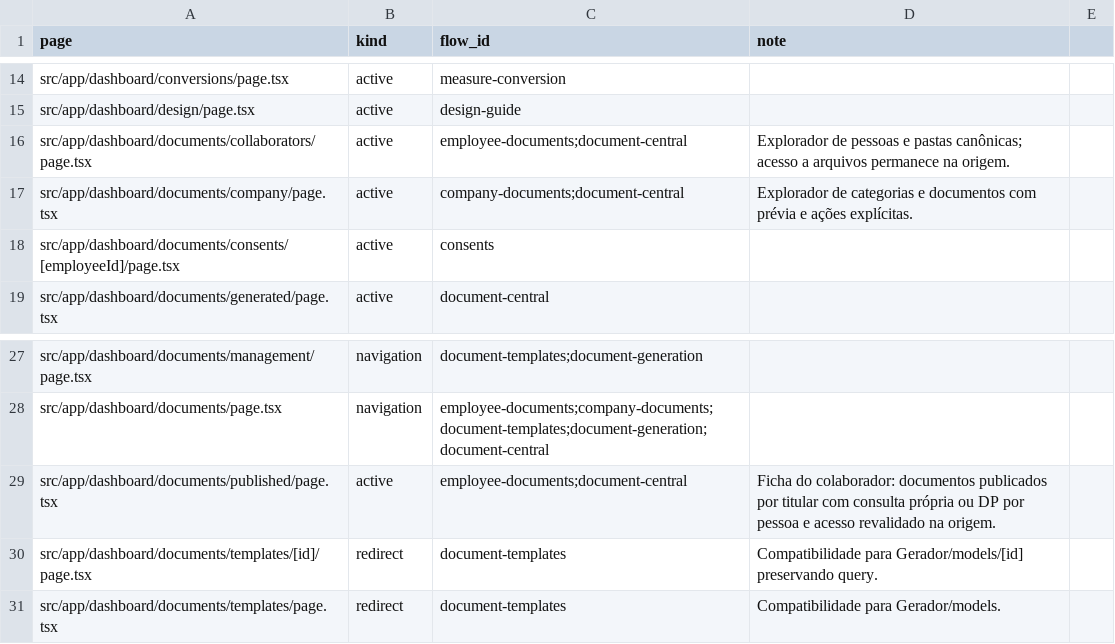
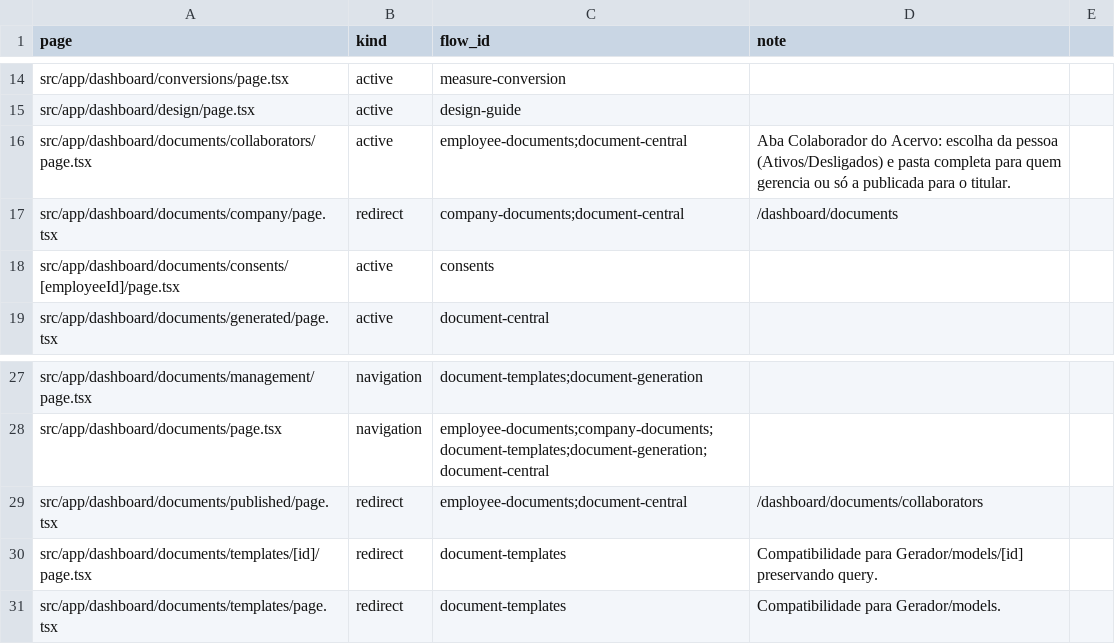
Before and after one commit to administrativo-art/Coala-OP, a CSV file: docs/engineering/flow-matrix.csv, drawn as a sheet; only a part is shown, gaps mark what is left out.

```diff
--- a/docs/engineering/flow-matrix.csv
+++ b/docs/engineering/flow-matrix.csv
@@ -15,4 +15,4 @@ src/app/dashboard/conversions/page.tsx,active,measure-conversion,
 src/app/dashboard/design/page.tsx,active,design-guide,
-src/app/dashboard/documents/collaborators/page.tsx,active,employee-documents;document-central,Explorador de pessoas e pastas canônicas; acesso a arquivos permanece na origem.
-src/app/dashboard/documents/company/page.tsx,active,company-documents;document-central,Explorador de categorias e documentos com prévia e ações explícitas.
+src/app/dashboard/documents/collaborators/page.tsx,active,employee-documents;document-central,Aba Colaborador do Acervo: escolha da pessoa (Ativos/Desligados) e pasta completa para quem gerencia ou só a publicada para o titular.
+src/app/dashboard/documents/company/page.tsx,redirect,company-documents;document-central,/dashboard/documents
 src/app/dashboard/documents/consents/[employeeId]/page.tsx,active,consents,
@@ -28,3 +28,3 @@ src/app/dashboard/documents/management/page.tsx,navigation,document-templates;do
 src/app/dashboard/documents/page.tsx,navigation,employee-documents;company-documents;document-templates;document-generation;document-central,
-src/app/dashboard/documents/published/page.tsx,active,employee-documents;document-central,Ficha do colaborador: documentos publicados por titular com consulta própria ou DP por pessoa e acesso revalidado na origem.
+src/app/dashboard/documents/published/page.tsx,redirect,employee-documents;document-central,/dashboard/documents/collaborators
 src/app/dashboard/documents/templates/[id]/page.tsx,redirect,document-templates,Compatibilidade para Gerador/models/[id] preservando query.
```
Also changed, not shown: 25 other files.
